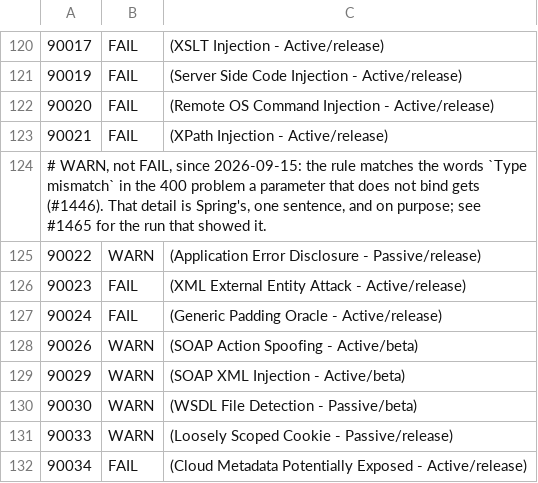
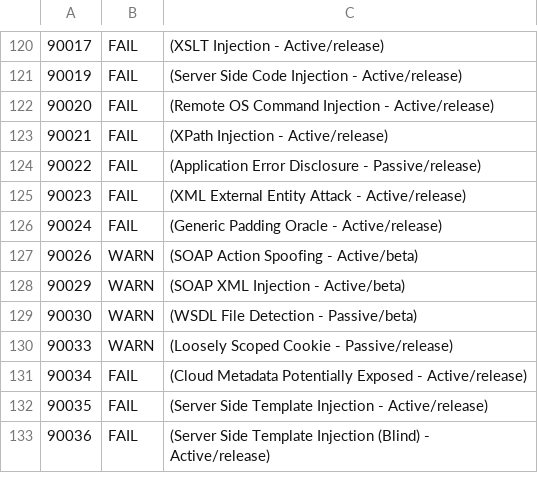
Before and after one commit to enorm-labs/event-junkie, a TSV file: .zap/rules-k3d-api.tsv, drawn as a sheet; only a part is shown, gaps mark what is left out; the shorter side is filled out with more unchanged rows.

```diff
--- a/.zap/rules-k3d-api.tsv
+++ b/.zap/rules-k3d-api.tsv
@@ -123,4 +123,3 @@
 90021	FAIL	(XPath Injection - Active/release)
-# WARN, not FAIL, since 2026-09-15: the rule matches the words `Type mismatch` in the 400 problem a parameter that does not bind gets (#1446). That detail is Spring's, one sentence, and on purpose; see #1465 for the run that showed it.
-90022	WARN	(Application Error Disclosure - Passive/release)
+90022	FAIL	(Application Error Disclosure - Passive/release)
 90023	FAIL	(XML External Entity Attack - Active/release)
```
Also changed, not shown: 5 other files.
